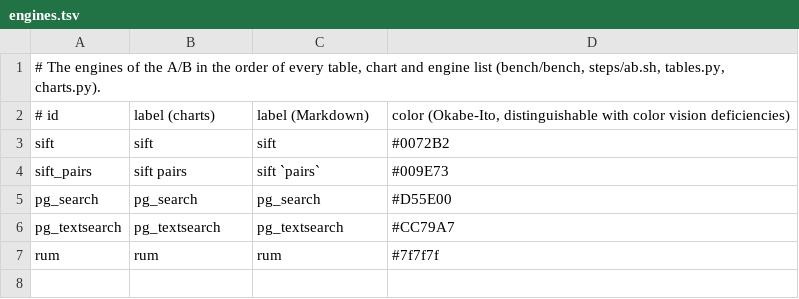
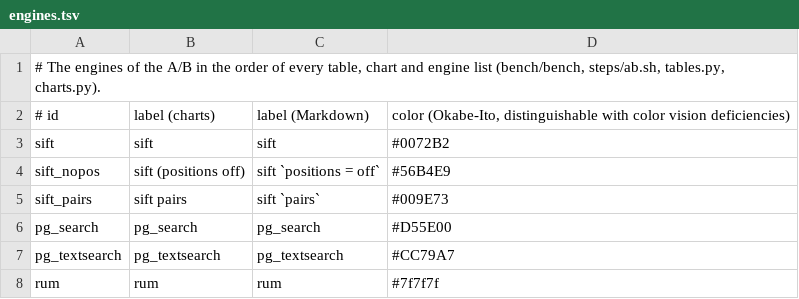
Before and after one commit to brauliobo/pg_sift, a TSV file: bench/engines.tsv, drawn as a sheet; the diff names each change by its address in the sheet, - before the commit and + after, or states it on an @@ line.

```diff
--- a/bench/engines.tsv
+++ b/bench/engines.tsv
+row 4: sift_nopos | sift (positions off) | sift `positions = off` | #56B4E9
```
Also changed, not shown: 4 other files.
